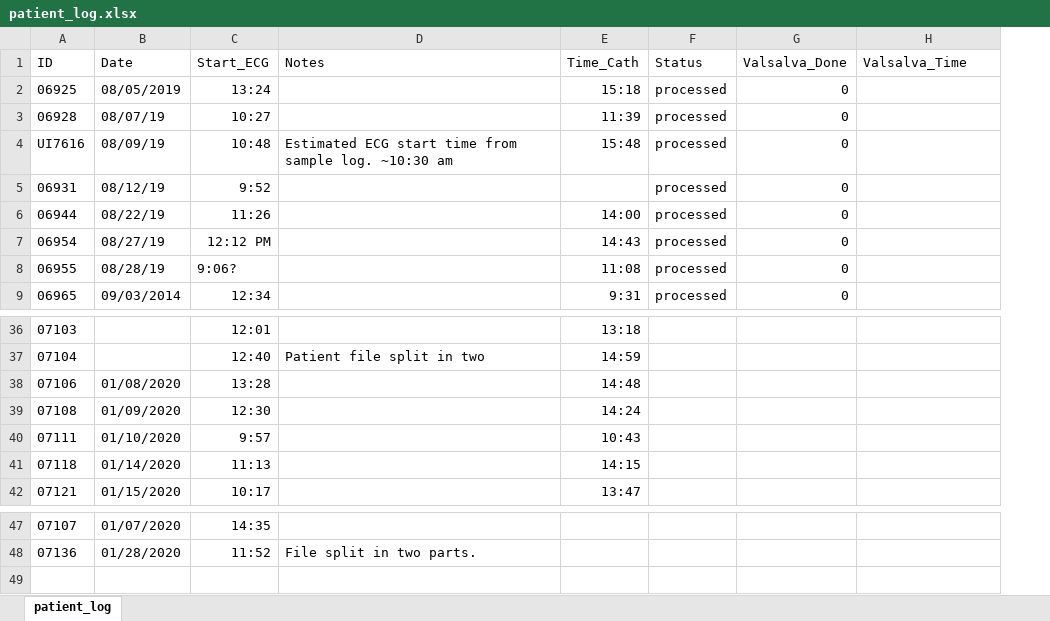
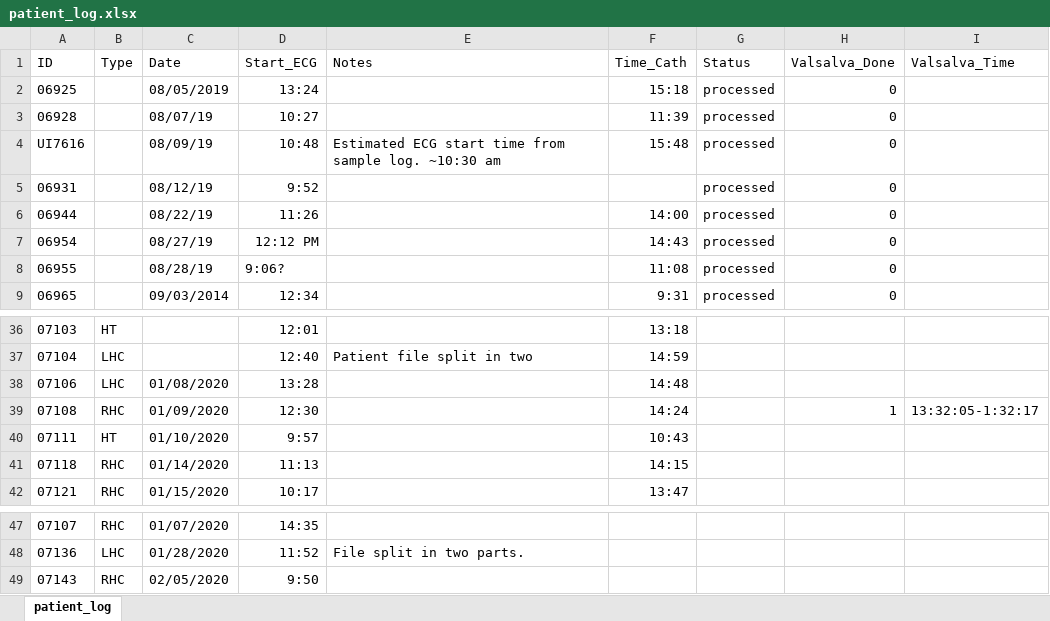
Before and after one commit to shah-in-boots/biobank, an Excel workbook: raw_data/patient_log.xlsx, sheet patient_log, drawn as a sheet; only a part is shown, gaps mark what is left out; values as stored, in another font and other column widths than the file's, no borders; addresses are those after the commit; the diff names each change by its address in the sheet, - before the commit and + after, or states it on an @@ line.

```diff
--- a/raw_data/patient_log.xlsx (sheet patient_log)
+++ b/raw_data/patient_log.xlsx (sheet patient_log)
+column B (Type), rows 36-42: HT | LHC | LHC | RHC | HT | RHC | RHC; rows 47-48: RHC | LHC
-H39 (Valsalva_Done): (empty)
+H39 (Valsalva_Done): 1
-I39 (Valsalva_Time): (empty)
+I39 (Valsalva_Time): 13:32:05-1:32:17
+row 49: 07143 | RHC | 02/05/2020 | 9:50
```
Also changed, not shown: 3 other files.
